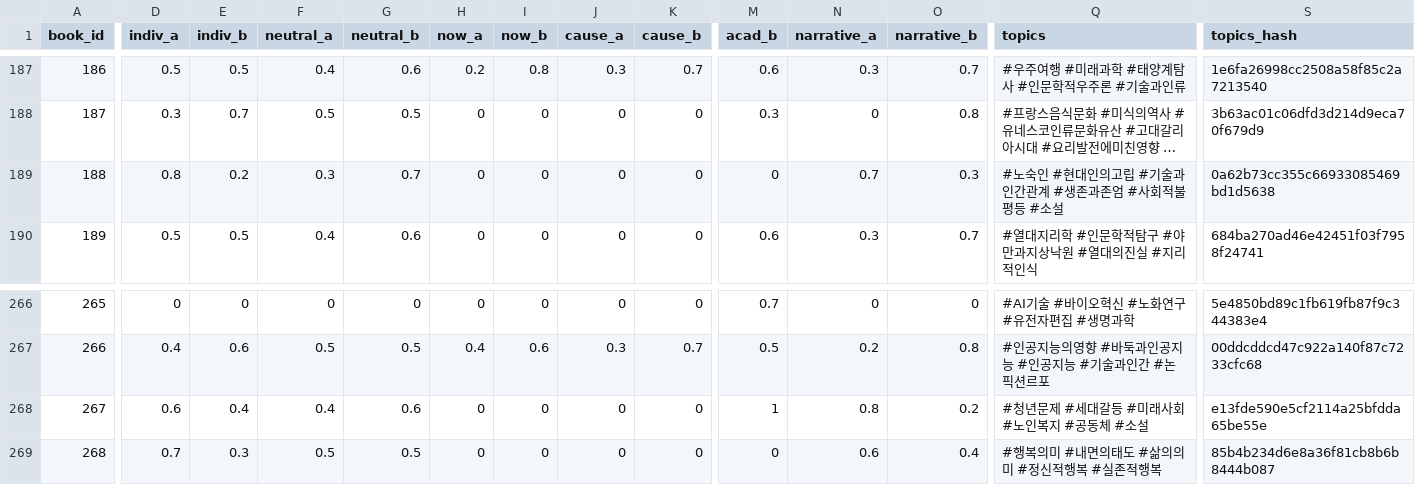
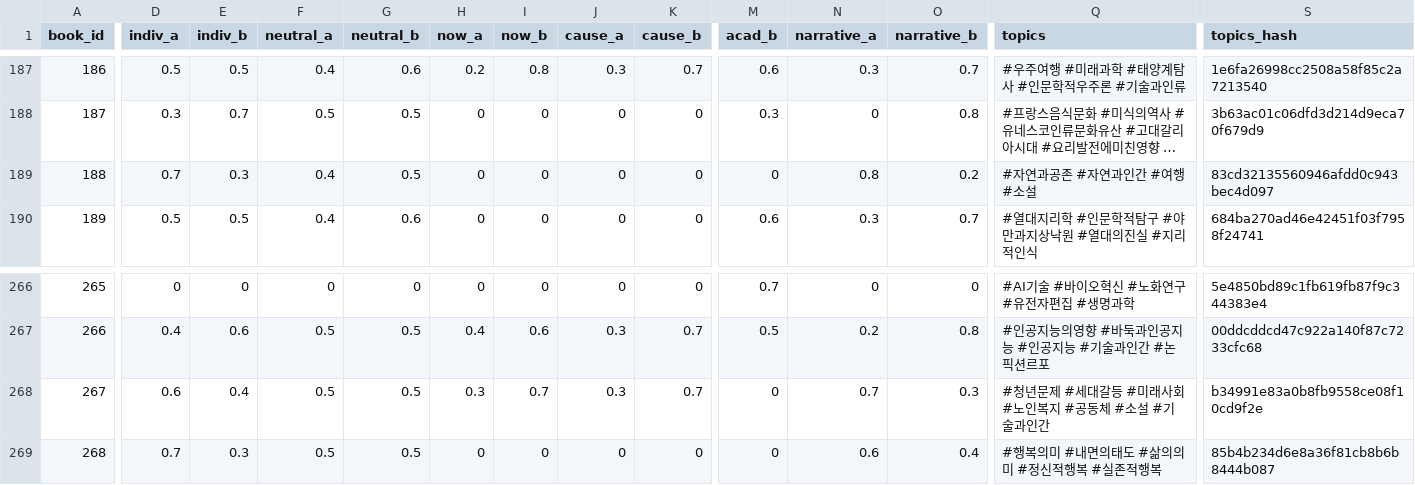
Before and after one commit to pinakes-me/viewpoint, a CSV file: data/analyze_scores.csv, drawn as a sheet; only a part is shown, gaps mark what is left out; long unchanged cells end in …; the diff names each change by its address in the sheet, - before the commit and + after, or states it on an @@ line.

```diff
--- a/data/analyze_scores.csv
+++ b/data/analyze_scores.csv
-D189 (indiv_a): 0.8
+D189 (indiv_a): 0.7
-E189 (indiv_b): 0.2
+E189 (indiv_b): 0.3
-F189 (neutral_a): 0.3
+F189 (neutral_a): 0.4
-G189 (neutral_b): 0.7
+G189 (neutral_b): 0.5
-N189 (narrative_a): 0.7
+N189 (narrative_a): 0.8
-O189 (narrative_b): 0.3
+O189 (narrative_b): 0.2
-Q189 (topics): #노숙인 #현대인의고립 #기술과인간관계 #생존과존엄 #사회적불평등 #소설
+Q189 (topics): #자연과공존 #자연과인간 #여행 #소설
-S189 (topics_hash): 0a62b73cc355c66933085469bd1d5638
+S189 (topics_hash): 83cd32135560946afdd0c943bec4d097
-F268 (neutral_a): 0.4
+F268 (neutral_a): 0.5
-G268 (neutral_b): 0.6
+G268 (neutral_b): 0.5
-H268 (now_a): 0
+H268 (now_a): 0.3
-I268 (now_b): 0
+I268 (now_b): 0.7
-J268 (cause_a): 0
+J268 (cause_a): 0.3
-K268 (cause_b): 0
+K268 (cause_b): 0.7
-M268 (acad_b): 1
+M268 (acad_b): 0
-N268 (narrative_a): 0.8
+N268 (narrative_a): 0.7
-O268 (narrative_b): 0.2
+O268 (narrative_b): 0.3
-Q268 (topics): #청년문제 #세대갈등 #미래사회 #노인복지 #공동체 #소설
+Q268 (topics): #청년문제 #세대갈등 #미래사회 #노인복지 #공동체 #소설 #기술과인간
-S268 (topics_hash): e13fde590e5cf2114a25bfdda65be55e
+S268 (topics_hash): b34991e83a0b8fb9558ce08f10cd9f2e
```
Also changed, not shown: data/backup/topics_backup_20260713.csv, public/data/analyze_scores.csv, 1 other file.
